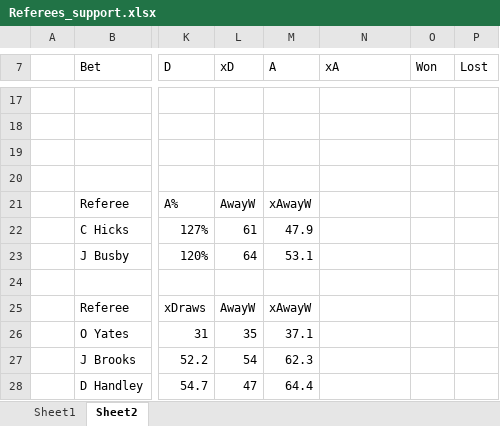
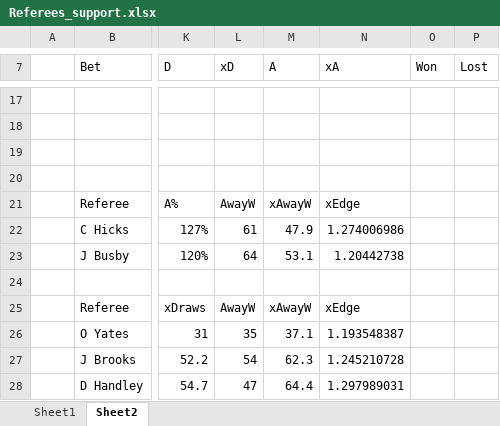
Before and after one commit to castorx9000/UnbettingFootball, an Excel workbook: Coaches_carreers/Referees_support.xlsx, sheet Sheet2, drawn as a sheet; only a part is shown, gaps mark what is left out; values as stored, in another font and other column widths than the file's, no borders; table styles not drawn; the diff names each change by its address in the sheet, - before the commit and + after, or states it on an @@ line.

```diff
--- a/Coaches_carreers/Referees_support.xlsx (sheet Sheet2)
+++ b/Coaches_carreers/Referees_support.xlsx (sheet Sheet2)
-N21 (xA): (empty)
+N21 (xA): xEdge
-N22 (xA): (empty)
+N22 (xA): 1.274006986
-N23 (xA): (empty)
+N23 (xA): 1.20442738
-N25 (xA): (empty)
+N25 (xA): xEdge
-N26 (xA): (empty)
+N26 (xA): 1.193548387
-N27 (xA): (empty)
+N27 (xA): 1.245210728
-N28 (xA): (empty)
+N28 (xA): 1.297989031
```
Also changed, not shown: sheet Sheet1, Coaches_carreers/Referees_profiles_graphs.xlsx, Referee/Referees_profiles_graphs.xlsx, 42 other files.
